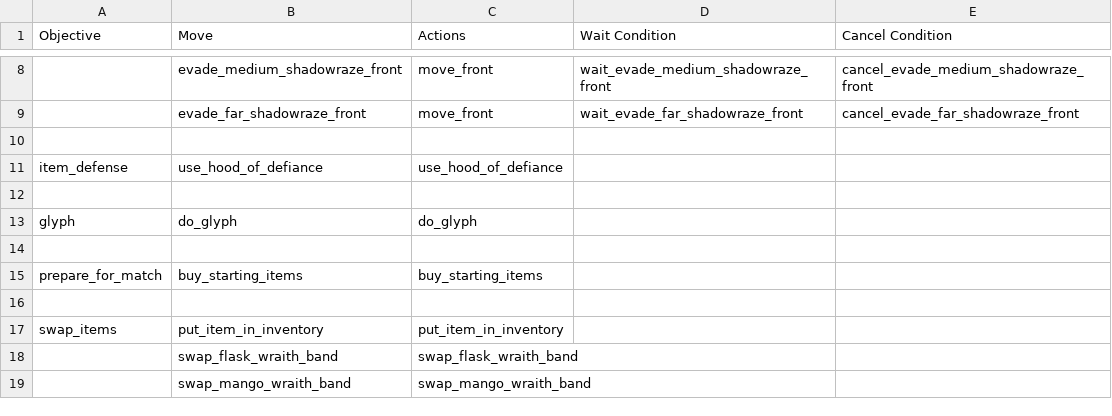
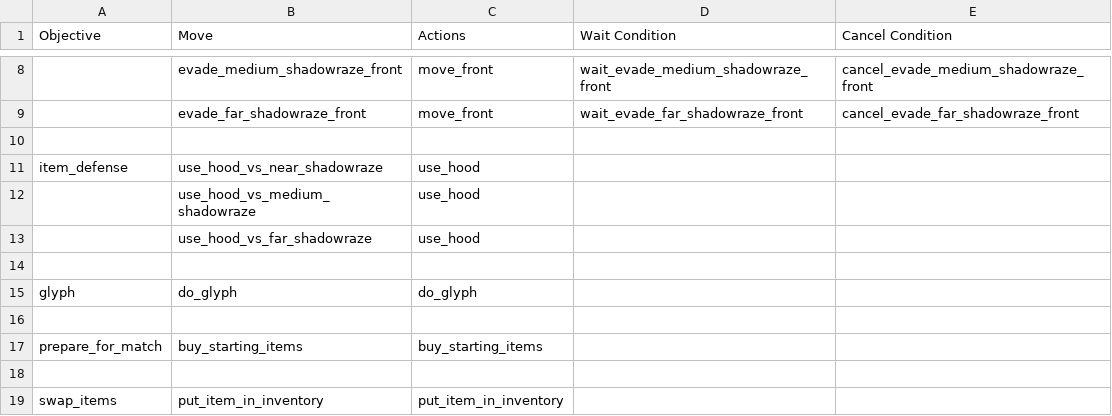
Before and after one commit to ellysh/dota2-omen-bots, a CSV file: generator/database/csv/farm.csv, drawn as a sheet; only a part is shown, gaps mark what is left out; the shorter side is filled out with more unchanged rows; the diff names each change by its address in the sheet, - before the commit and + after, or states it on an @@ line.

Commit message:
Make separate moves for each hood usage reason

```diff
--- a/generator/database/csv/farm.csv
+++ b/generator/database/csv/farm.csv
-B11 (Move): use_hood_of_defiance
+B11 (Move): use_hood_vs_near_shadowraze
-C11 (Actions): use_hood_of_defiance
+C11 (Actions): use_hood
+row 12:  | use_hood_vs_medium_shadowraze | use_hood
+row 13:  | use_hood_vs_far_shadowraze | use_hood
```
Also changed, not shown: generator/database/csv/recovery.csv, 6 other files.
